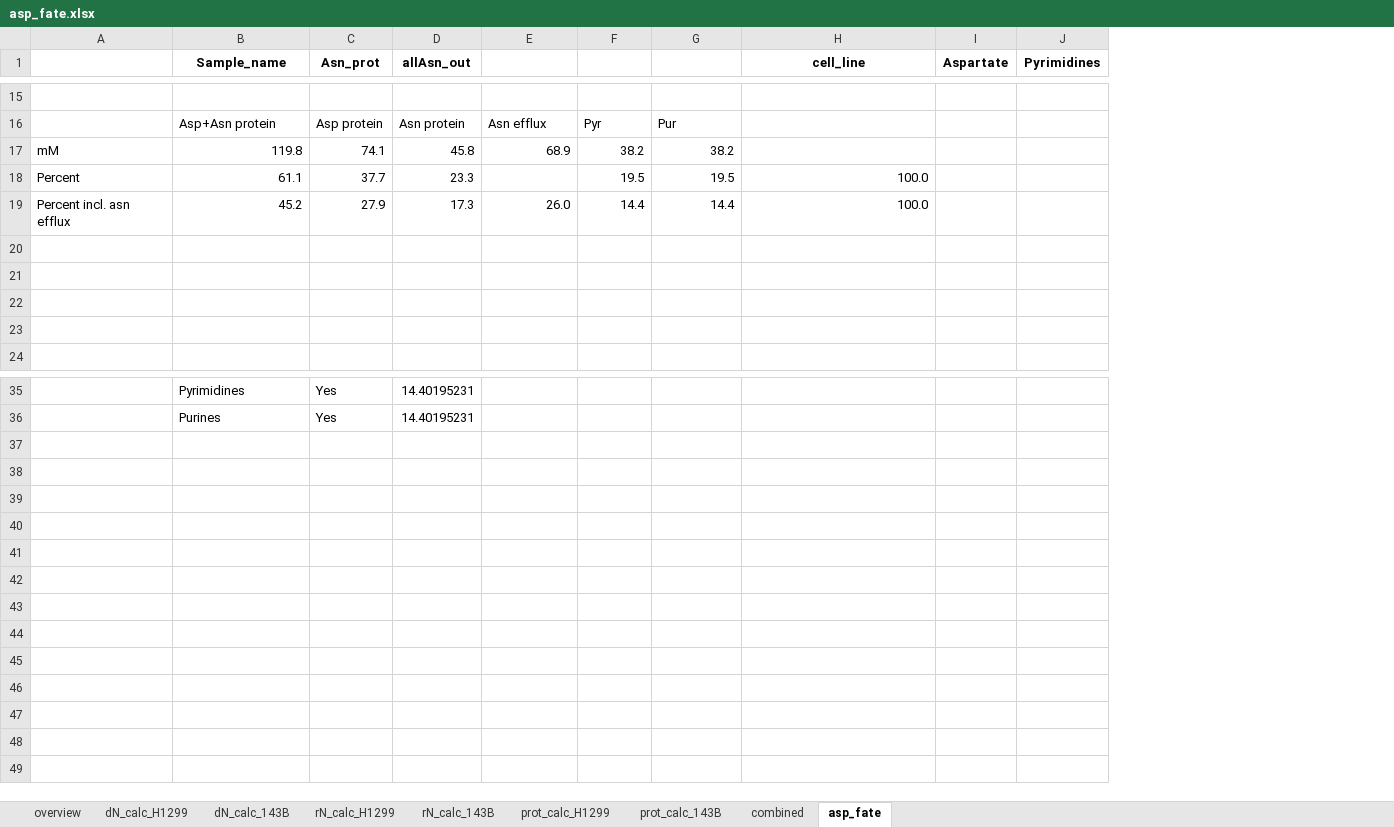
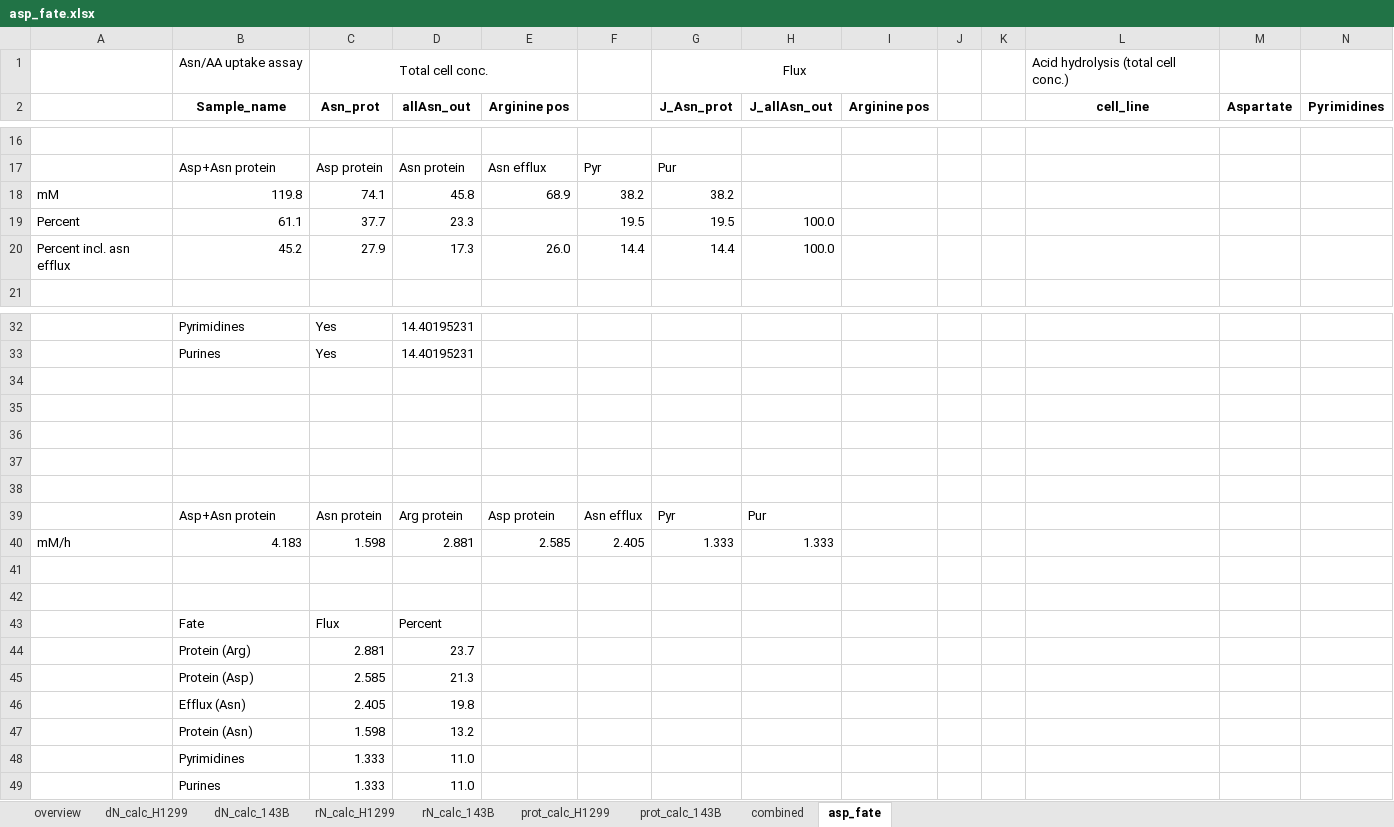
Before and after one commit to krdav/lab-work, an Excel workbook: H1299_143B_prot-nucl-quant/asp_fate.xlsx, sheet asp_fate, drawn as a sheet; only a part is shown, gaps mark what is left out; values as stored, in another font and other column widths than the file's, no borders; removed rows and columns are numbered as before the commit, all else as after; the diff covers the shown part only; the diff names each change by its address in the sheet, - before the commit and + after, or states it on an @@ line.

Commit message:
add arg flux

```diff
--- a/H1299_143B_prot-nucl-quant/asp_fate.xlsx (sheet asp_fate)
+++ b/H1299_143B_prot-nucl-quant/asp_fate.xlsx (sheet asp_fate)
+column H (J_allAsn_out), rows 19-20: 100.0 | 100.0
+column I (Arginine pos), empty
+column J, empty
+column K, empty
+row 1:  | Asn/AA uptake assay | Total cell conc. |  |  |  | Flux |  |  |  |  | Acid hydrolysis (total cell conc.)
-E2: (empty)
+E2: Arginine pos
-G2: (empty)
+G2: J_Asn_prot
-L19:L20 (cell_line): 100.0
+L19:L20 (cell_line): (empty)
-row 20: (empty)
-row 21: (empty)
-row 22: (empty)
-row 23: (empty)
+row 34: (empty)
+row 35: (empty)
+row 36: (empty)
+row 37: (empty)
+row 38: (empty)
+row 39:  | Asp+Asn protein | Asn protein | Arg protein | Asp protein | Asn efflux | Pyr | Pur
+row 40: mM/h | 4.183 | 1.598 | 2.881 | 2.585 | 2.405 | 1.333 | 1.333
+row 41: (empty)
+row 42: (empty)
+row 43:  | Fate | Flux | Percent
+row 44:  | Protein (Arg) | 2.881 | 23.7
+row 45:  | Protein (Asp) | 2.585 | 21.3
+row 46:  | Efflux (Asn) | 2.405 | 19.8
+row 47:  | Protein (Asn) | 1.598 | 13.2
+row 48:  | Pyrimidines | 1.333 | 11.0
+row 49:  | Purines | 1.333 | 11.0
```
Also changed, not shown: 21 edited cells elsewhere in this sheet, formulas that keep their value, 4 other files.
